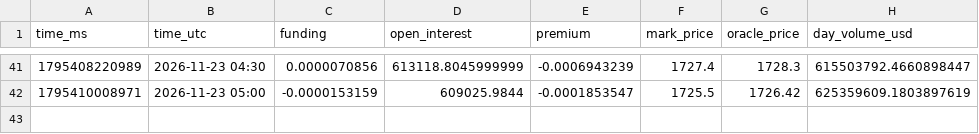
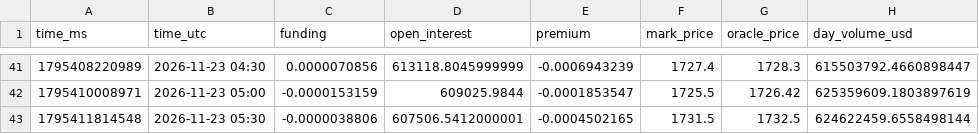
Before and after one commit to extraicy/btc-journal-data, a CSV file: data/collector/hl_ctx_ETH_2026-11.csv, drawn as a sheet; only a part is shown, gaps mark what is left out.

```diff
--- a/data/collector/hl_ctx_ETH_2026-11.csv
+++ b/data/collector/hl_ctx_ETH_2026-11.csv
@@ -42 +42,2 @@ time_ms,time_utc,funding,open_interest,premium,mark_price,oracle_price,day_volum
 1795410008971,2026-11-23 05:00,-0.0000153159,609025.9844,-0.0001853547,1725.5,1726.42,625359609.1803897619
+1795411814548,2026-11-23 05:30,-0.0000038806,607506.5412000001,-0.0004502165,1731.5,1732.5,624622459.6558498144
```
Also changed, not shown: data/collector/deribit_summary.csv, data/levels_core/2026-11-23.csv, 15 other files.
